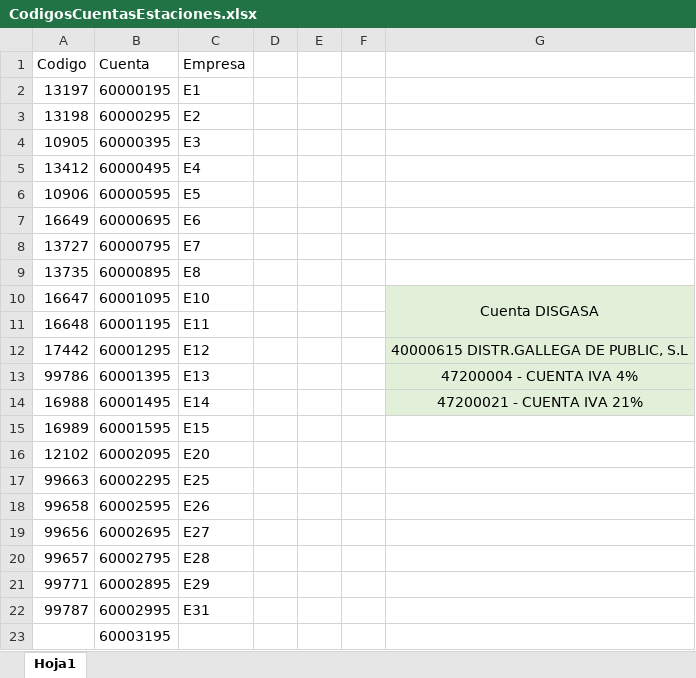
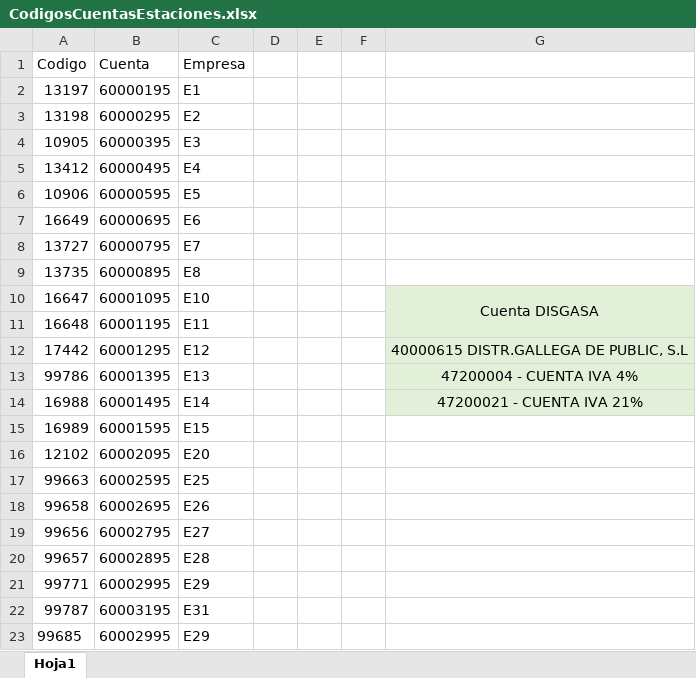
Before and after one commit to davidcasalsuarez/CONTA_LAVOZDEGALICIA, an Excel workbook: src/excel/CodigosCuentasEstaciones.xlsx, sheet Hoja1, drawn as a sheet; values as stored, in another font and other column widths than the file's, no borders; table styles not drawn; removed rows and columns are numbered as before the commit, all else as after; the diff names each change by its address in the sheet, - before the commit and + after, or states it on an @@ line.

```diff
--- a/src/excel/CodigosCuentasEstaciones.xlsx (sheet Hoja1)
+++ b/src/excel/CodigosCuentasEstaciones.xlsx (sheet Hoja1)
-B17 (Cuenta): 60002295
+B17 (Cuenta): 60002595
-B18 (Cuenta): 60002595
+B18 (Cuenta): 60002695
-B19 (Cuenta): 60002695
+B19 (Cuenta): 60002795
-B20 (Cuenta): 60002795
+B20 (Cuenta): 60002895
-B21 (Cuenta): 60002895
+B21 (Cuenta): 60002995
-B22 (Cuenta): 60002995
+B22 (Cuenta): 60003195
-row 23:  | 60003195
+row 23: 99685 | 60002995 | E29
```
Also changed, not shown: 2 other files.
